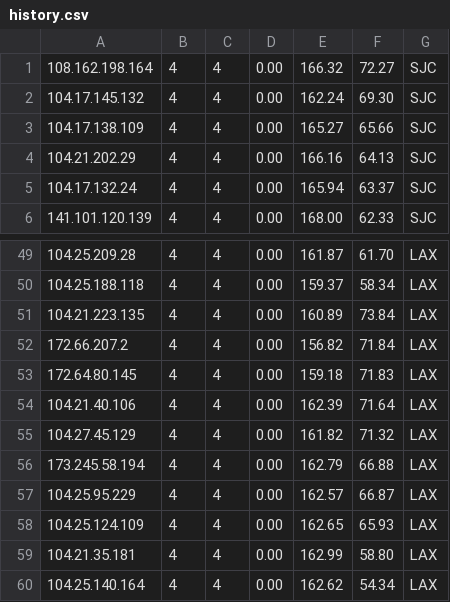
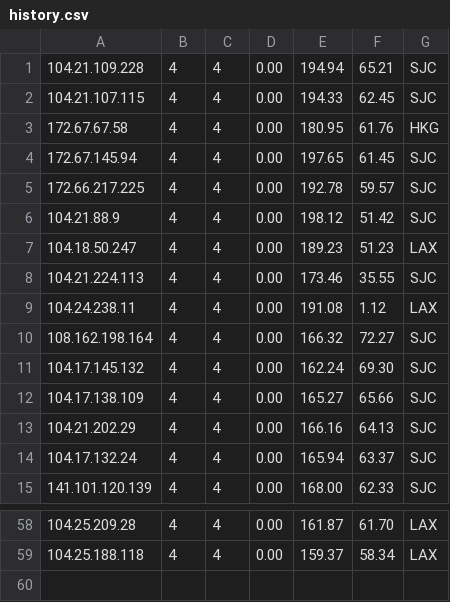
Before and after one commit to LankstonAnderson/WorkerVless2sub, a CSV file: history.csv, drawn as a sheet; only a part is shown, gaps mark what is left out.

```diff
--- a/history.csv
+++ b/history.csv
@@ -1 +1,10 @@
+104.21.109.228,4,4,0.00,194.94,65.21,SJC
+104.21.107.115,4,4,0.00,194.33,62.45,SJC
+172.67.67.58,4,4,0.00,180.95,61.76,HKG
+172.67.145.94,4,4,0.00,197.65,61.45,SJC
+172.66.217.225,4,4,0.00,192.78,59.57,SJC
+104.21.88.9,4,4,0.00,198.12,51.42,SJC
+104.18.50.247,4,4,0.00,189.23,51.23,LAX
+104.21.224.113,4,4,0.00,173.46,35.55,SJC
+104.24.238.11,4,4,0.00,191.08,1.12,LAX
 108.162.198.164,4,4,0.00,166.32,72.27,SJC
@@ -50,11 +59 @@
 104.25.188.118,4,4,0.00,159.37,58.34,LAX
-104.21.223.135,4,4,0.00,160.89,73.84,LAX
-172.66.207.2,4,4,0.00,156.82,71.84,LAX
-172.64.80.145,4,4,0.00,159.18,71.83,LAX
-104.21.40.106,4,4,0.00,162.39,71.64,LAX
-104.27.45.129,4,4,0.00,161.82,71.32,LAX
-173.245.58.194,4,4,0.00,162.79,66.88,LAX
-104.25.95.229,4,4,0.00,162.57,66.87,LAX
-104.25.124.109,4,4,0.00,162.65,65.93,LAX
-104.21.35.181,4,4,0.00,162.99,58.80,LAX
-104.25.140.164,4,4,0.00,162.62,54.34,LAX
```
Also changed, not shown: result.csv, 1 other file.
